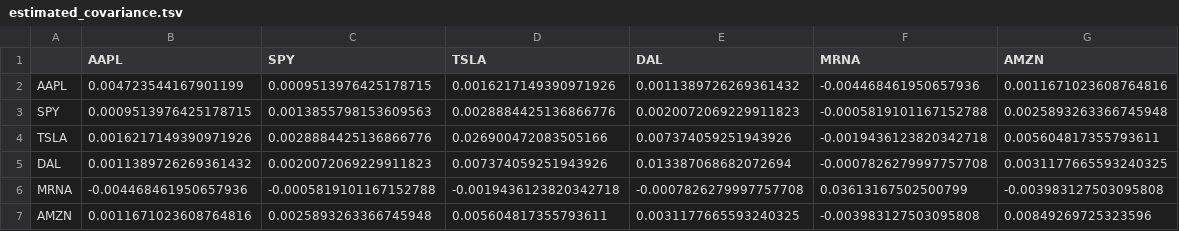
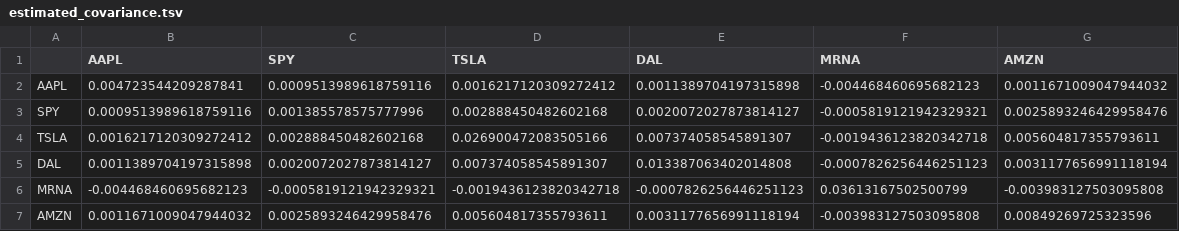
Before and after one commit to aidandig/dx704-project-01, a TSV file: estimated_covariance.tsv, drawn as a sheet.

Commit message:
maximum return allocation - updated data

```diff
--- a/estimated_covariance.tsv
+++ b/estimated_covariance.tsv
@@ -1,7 +1,7 @@
 	AAPL	SPY	TSLA	DAL	MRNA	AMZN
-AAPL	0.004723544167901199	0.0009513976425178715	0.0016217149390971926	0.0011389726269361432	-0.004468461950657936	0.0011671023608764816
-SPY	0.0009513976425178715	0.0013855798153609563	0.0028884425136866776	0.0020072069229911823	-0.0005819101167152788	0.0025893263366745948
-TSLA	0.0016217149390971926	0.0028884425136866776	0.026900472083505166	0.007374059251943926	-0.0019436123820342718	0.005604817355793611
-DAL	0.0011389726269361432	0.0020072069229911823	0.007374059251943926	0.013387068682072694	-0.0007826279997757708	0.0031177665593240325
-MRNA	-0.004468461950657936	-0.0005819101167152788	-0.0019436123820342718	-0.0007826279997757708	0.03613167502500799	-0.003983127503095808
-AMZN	0.0011671023608764816	0.0025893263366745948	0.005604817355793611	0.0031177665593240325	-0.003983127503095808	0.00849269725323596
+AAPL	0.004723544209287841	0.0009513989618759116	0.0016217120309272412	0.0011389704197315898	-0.004468460695682123	0.0011671009047944032
+SPY	0.0009513989618759116	0.001385578575777996	0.002888450482602168	0.0020072027873814127	-0.0005819121942329321	0.0025893246429958476
+TSLA	0.0016217120309272412	0.002888450482602168	0.026900472083505166	0.007374058545891307	-0.0019436123820342718	0.005604817355793611
+DAL	0.0011389704197315898	0.0020072027873814127	0.007374058545891307	0.013387063402014808	-0.0007826256446251123	0.0031177656991118194
+MRNA	-0.004468460695682123	-0.0005819121942329321	-0.0019436123820342718	-0.0007826256446251123	0.03613167502500799	-0.003983127503095808
+AMZN	0.0011671009047944032	0.0025893246429958476	0.005604817355793611	0.0031177656991118194	-0.003983127503095808	0.00849269725323596
```
Also changed, not shown: historical_prices.tsv, historical_returns.tsv, 3 other files.
